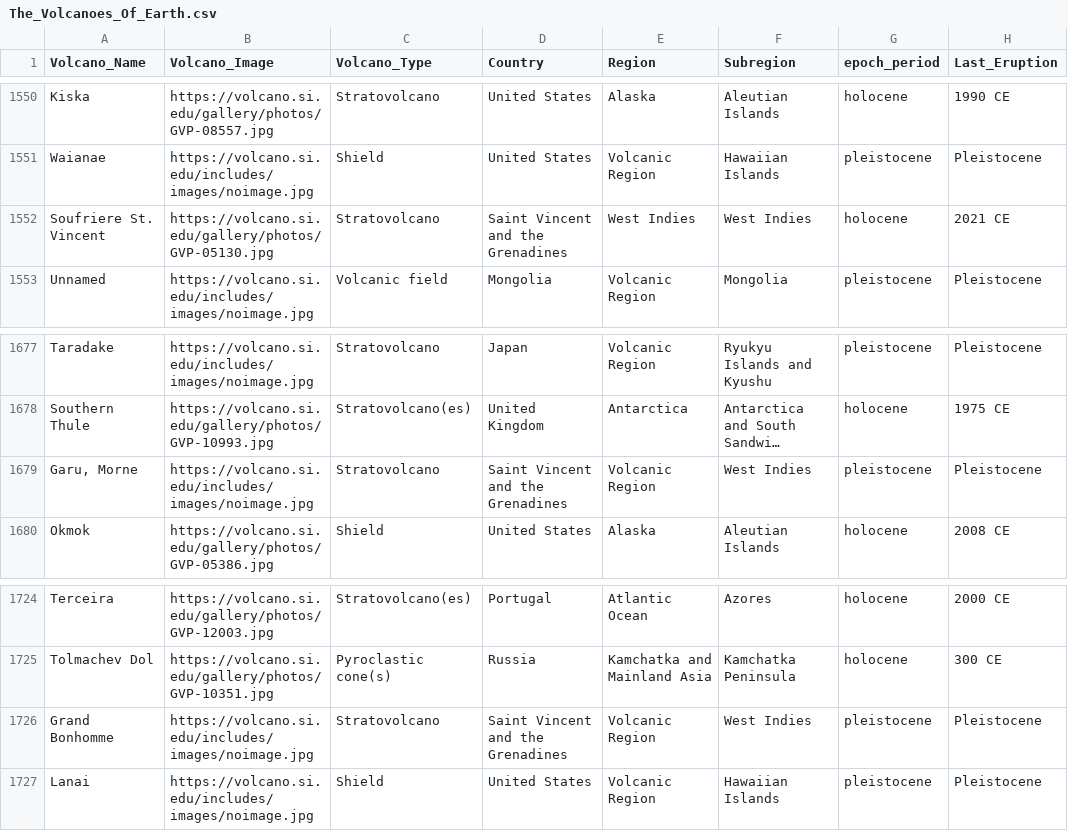
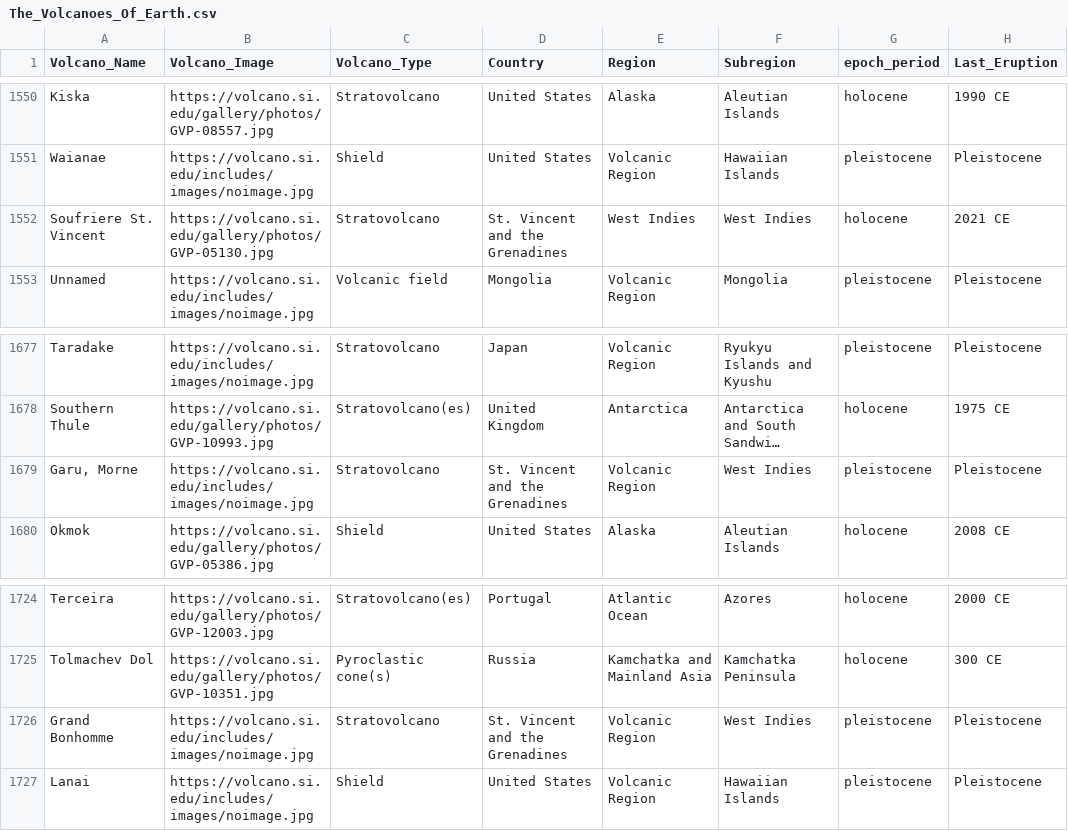
Before and after one commit to kntn910/FIT3179, a CSV file: data/The_Volcanoes_Of_Earth.csv, drawn as a sheet; only a part is shown, gaps mark what is left out; long unchanged cells end in …; the diff names each change by its address in the sheet, - before the commit and + after, or states it on an @@ line.

```diff
--- a/data/The_Volcanoes_Of_Earth.csv
+++ b/data/The_Volcanoes_Of_Earth.csv
-D1552 (Country): Saint Vincent and the Grenadines
+D1552 (Country): St. Vincent and the Grenadines
-D1679 (Country): Saint Vincent and the Grenadines
+D1679 (Country): St. Vincent and the Grenadines
-D1726 (Country): Saint Vincent and the Grenadines
+D1726 (Country): St. Vincent and the Grenadines
```
Also changed, not shown: data/deaths-from-volcanic-eruptions.csv.
